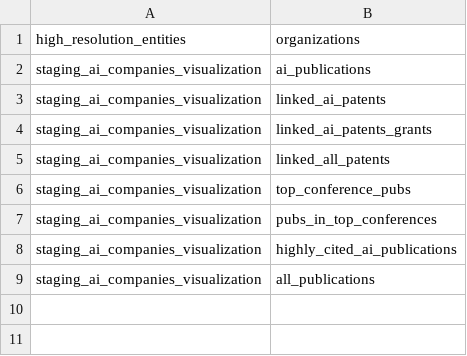
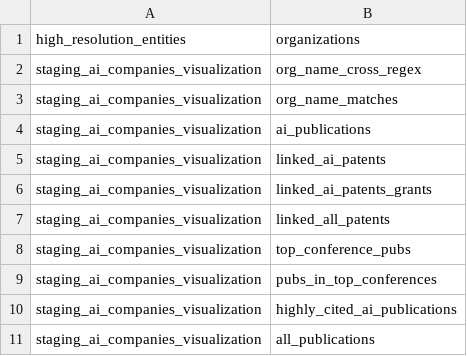
Before and after one commit to georgetown-cset/parat, a CSV file: company_linkage/sequences/initial_data.csv, drawn as a sheet.

Commit message:
Add queries that match CSET ids to unnormalized company names via regex
Closes #301

```diff
--- a/company_linkage/sequences/initial_data.csv
+++ b/company_linkage/sequences/initial_data.csv
@@ -1,2 +1,4 @@
 high_resolution_entities,organizations
+staging_ai_companies_visualization,org_name_cross_regex
+staging_ai_companies_visualization,org_name_matches
 staging_ai_companies_visualization,ai_publications
```
Also changed, not shown: 2 other files.
